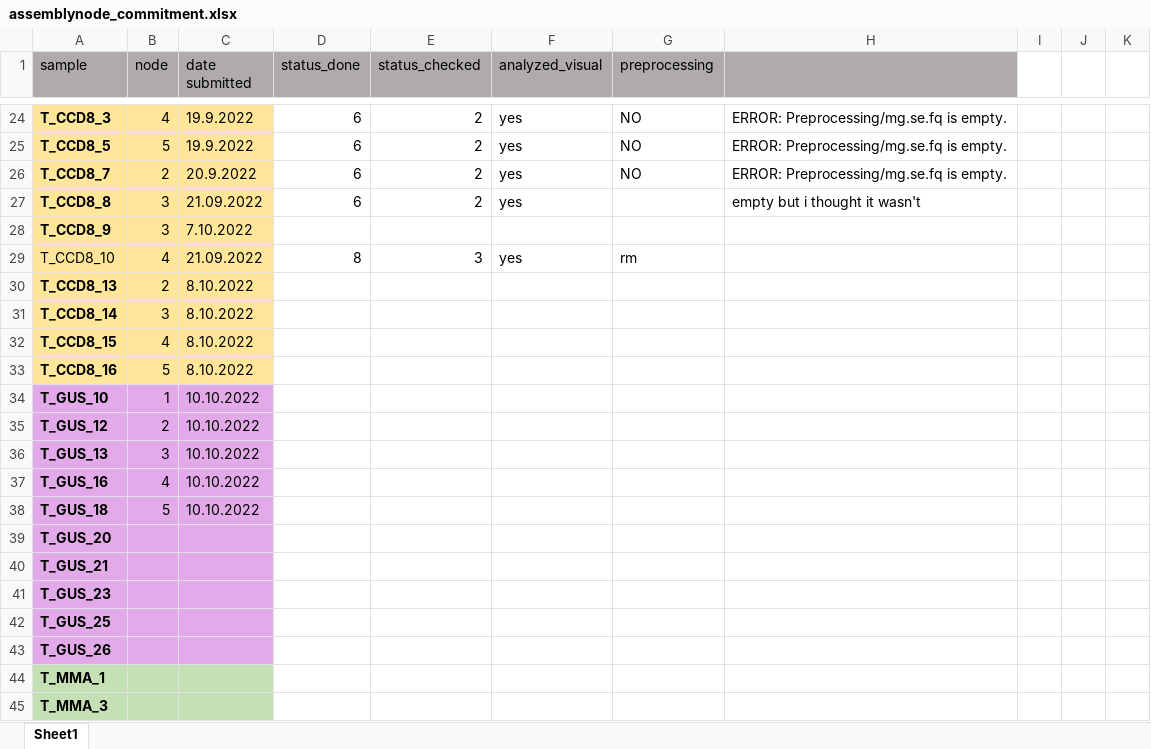
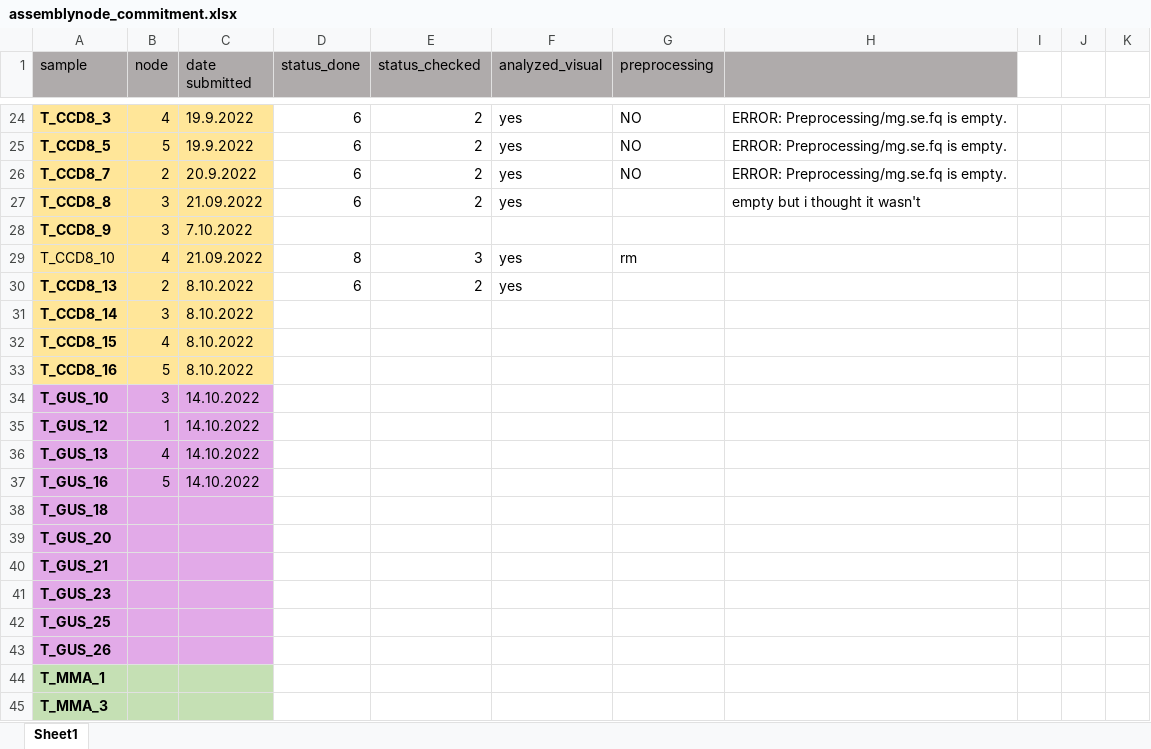
Before and after one commit to susylpzly/tomato-rhizosphere, an Excel workbook: assemblynode_commitment.xlsx, sheet Sheet1, drawn as a sheet; only a part is shown, gaps mark what is left out; values as stored, in another font and other column widths than the file's, no borders; the diff names each change by its address in the sheet, - before the commit and + after, or states it on an @@ line.

```diff
--- a/assemblynode_commitment.xlsx (sheet Sheet1)
+++ b/assemblynode_commitment.xlsx (sheet Sheet1)
-D30 (status_done): (empty)
+D30 (status_done): 6
-E30 (status_checked): (empty)
+E30 (status_checked): 2
-F30 (analyzed_visual): (empty)
+F30 (analyzed_visual): yes
-B34 (node): 1
+B34 (node): 3
-C34:C37 (date submitted): 10.10.2022
+C34:C37 (date submitted): 14.10.2022
-B35 (node): 2
+B35 (node): 1
-B36 (node): 3
+B36 (node): 4
-B37 (node): 4
+B37 (node): 5
-B38 (node): 5
+B38 (node): (empty)
-C38 (date submitted): 10.10.2022
+C38 (date submitted): (empty)
```
Also changed, not shown: 2 other files.
